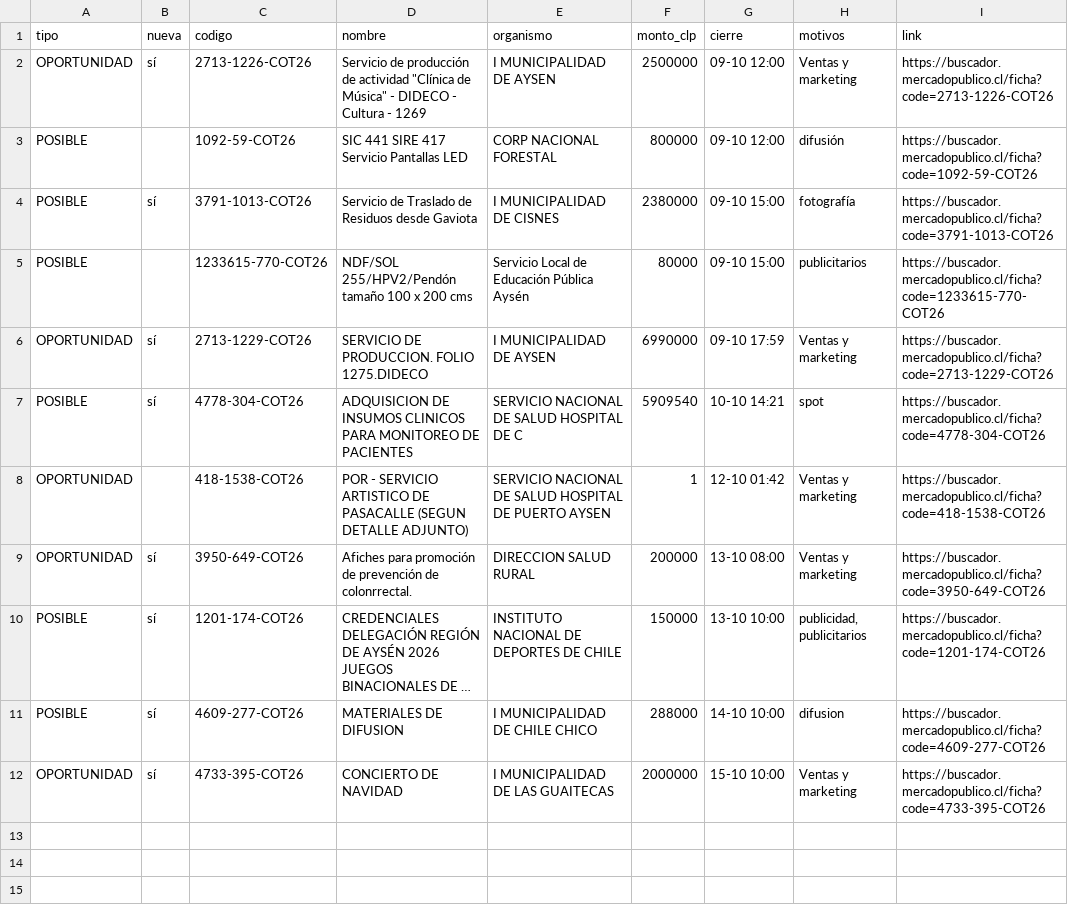
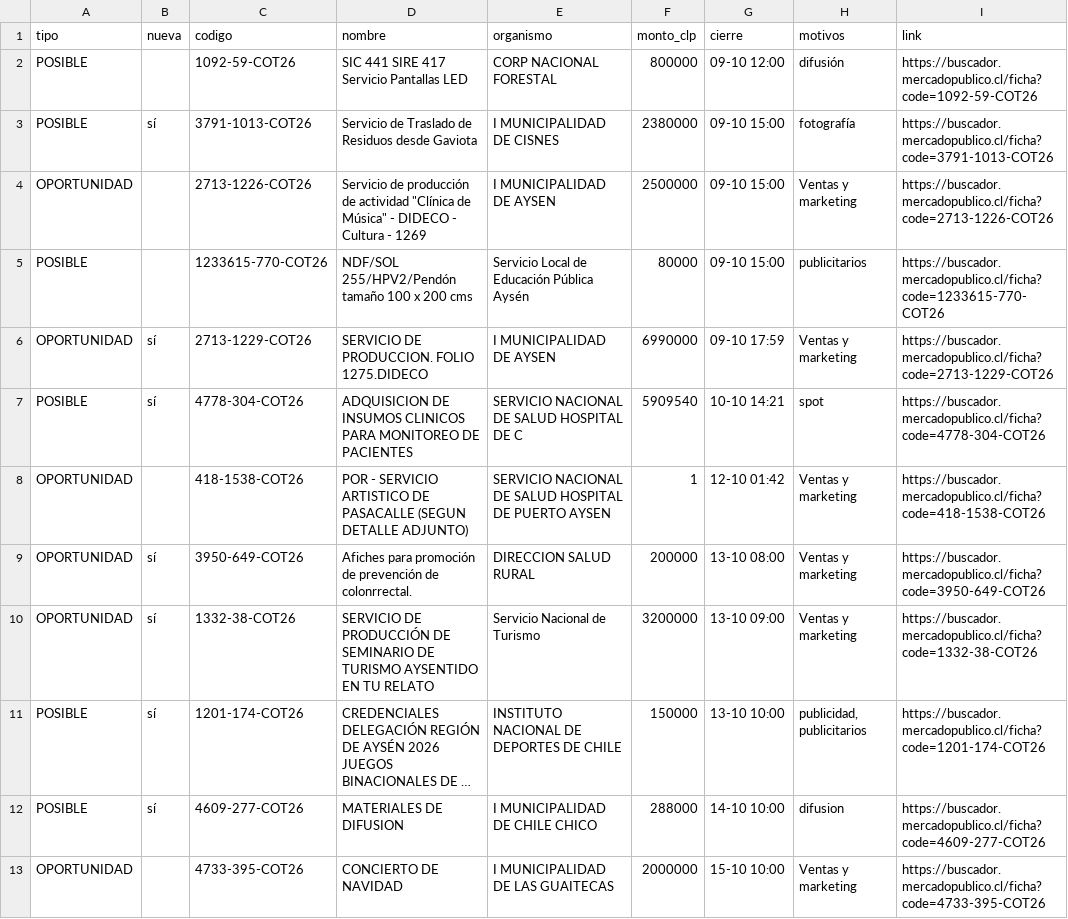
Before and after one commit to ricardoarevalo2/radar-aysen, a CSV file: docs/oportunidades.csv, drawn as a sheet; long unchanged cells end in …; removed rows and columns are numbered as before the commit, all else as after; the diff names each change by its address in the sheet, - before the commit and + after, or states it on an @@ line.

```diff
--- a/docs/oportunidades.csv
+++ b/docs/oportunidades.csv
-row 2: OPORTUNIDAD | sí | 2713-1226-COT26 | Servicio de producción de actividad "Clínica de Música" - DIDECO - Cultura - 1269 | I MUNICIPALIDAD DE AYSEN | 2500000 | 09-10 12:00 | Ventas y marketing | https://buscador.mercadopublico.cl/ficha?code=2713-1226-COT26
+row 4: OPORTUNIDAD |  | 2713-1226-COT26 | Servicio de producción de actividad "Clínica de Música" - DIDECO - Cultura - 1269 | I MUNICIPALIDAD DE AYSEN | 2500000 | 09-10 15:00 | Ventas y marketing | https://buscador.mercadopublico.cl/ficha?code=2713-1226-COT26
+row 10: OPORTUNIDAD | sí | 1332-38-COT26 | SERVICIO DE PRODUCCIÓN DE SEMINARIO DE TURISMO AYSENTIDO EN TU RELATO | Servicio Nacional de Turismo | 3200000 | 13-10 09:00 | Ventas y marketing | https://buscador.mercadopublico.cl/ficha?code=1332-38-COT26
-B13 (nueva): sí
+B13 (nueva): (empty)
```
Also changed, not shown: docs/z-f3312e8e/oportunidades.csv, 6 other files.
